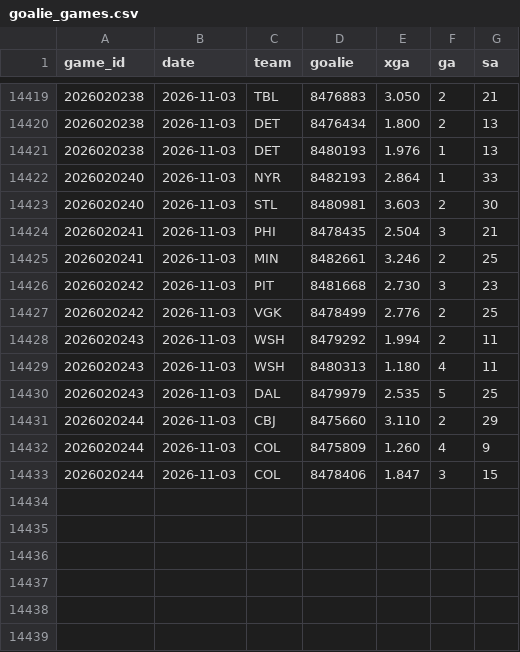
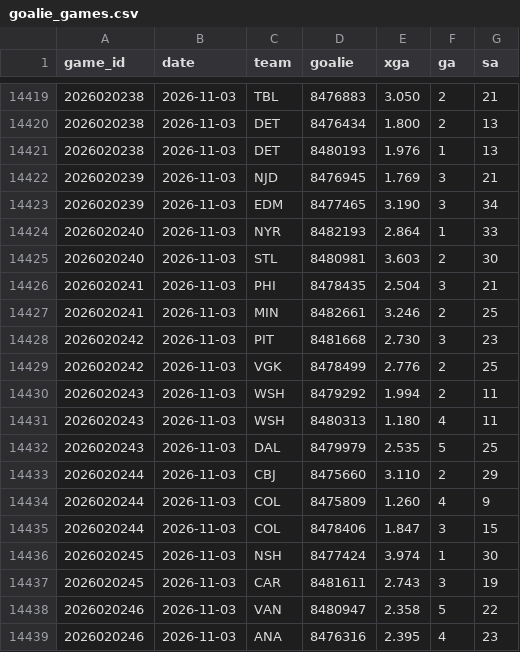
Before and after one commit to src16h/nfl-model, a CSV file: data/nhl/goalie_games.csv, drawn as a sheet; only a part is shown, gaps mark what is left out.

```diff
--- a/data/nhl/goalie_games.csv
+++ b/data/nhl/goalie_games.csv
@@ -14421,2 +14421,4 @@ game_id,date,team,goalie,xga,ga,sa
 2026020238,2026-11-03,DET,8480193,1.976,1,13
+2026020239,2026-11-03,NJD,8476945,1.769,3,21
+2026020239,2026-11-03,EDM,8477465,3.190,3,34
 2026020240,2026-11-03,NYR,8482193,2.864,1,33
@@ -14433 +14435,5 @@ game_id,date,team,goalie,xga,ga,sa
 2026020244,2026-11-03,COL,8478406,1.847,3,15
+2026020245,2026-11-03,NSH,8477424,3.974,1,30
+2026020245,2026-11-03,CAR,8481611,2.743,3,19
+2026020246,2026-11-03,VAN,8480947,2.358,5,22
+2026020246,2026-11-03,ANA,8476316,2.395,4,23
```
Also changed, not shown: data/nhl/games.csv, 8 other files.
